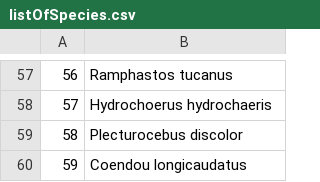
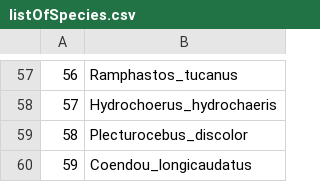
Before and after one commit to morganmanning/amazon, a CSV file: Global/Data/listOfSpecies.csv, drawn as a sheet; only a part is shown, gaps mark what is left out; the diff covers the shown part only.

```diff
--- a/Global/Data/listOfSpecies.csv
+++ b/Global/Data/listOfSpecies.csv
@@ -57,4 +57,4 @@
-"56","Ramphastos tucanus"
-"57","Hydrochoerus hydrochaeris"
-"58","Plecturocebus discolor"
-"59","Coendou longicaudatus"
+"56","Ramphastos_tucanus"
+"57","Hydrochoerus_hydrochaeris"
+"58","Plecturocebus_discolor"
+"59","Coendou_longicaudatus"
```
Also changed, not shown: 56 edited cells elsewhere in this file, 1 other file.
